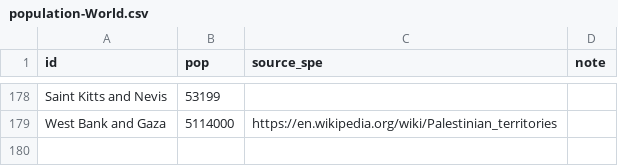
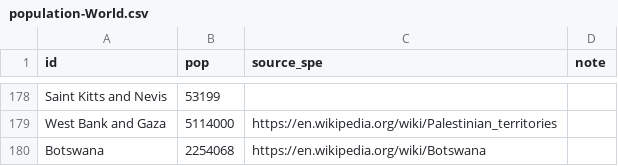
Before and after one commit to boogheta/coronavirus-countries, a CSV file: data/population-World.csv, drawn as a sheet; only a part is shown, gaps mark what is left out.

Commit message:
update data

```diff
--- a/data/population-World.csv
+++ b/data/population-World.csv
@@ -179 +179,2 @@ Saint Kitts and Nevis,53199,,
 West Bank and Gaza,5114000,https://en.wikipedia.org/wiki/Palestinian_territories,
+Botswana,2254068,https://en.wikipedia.org/wiki/Botswana,
```
Also changed, not shown: 1 other file.
